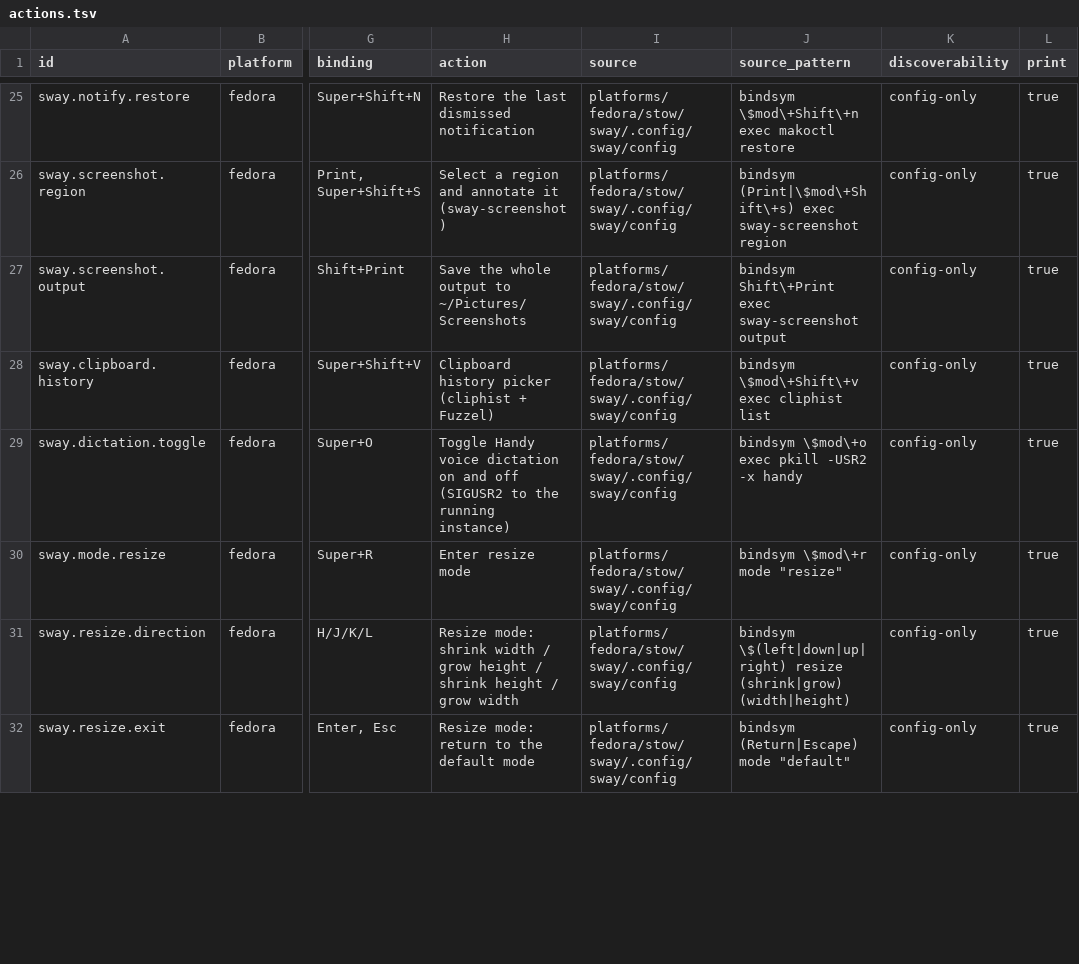
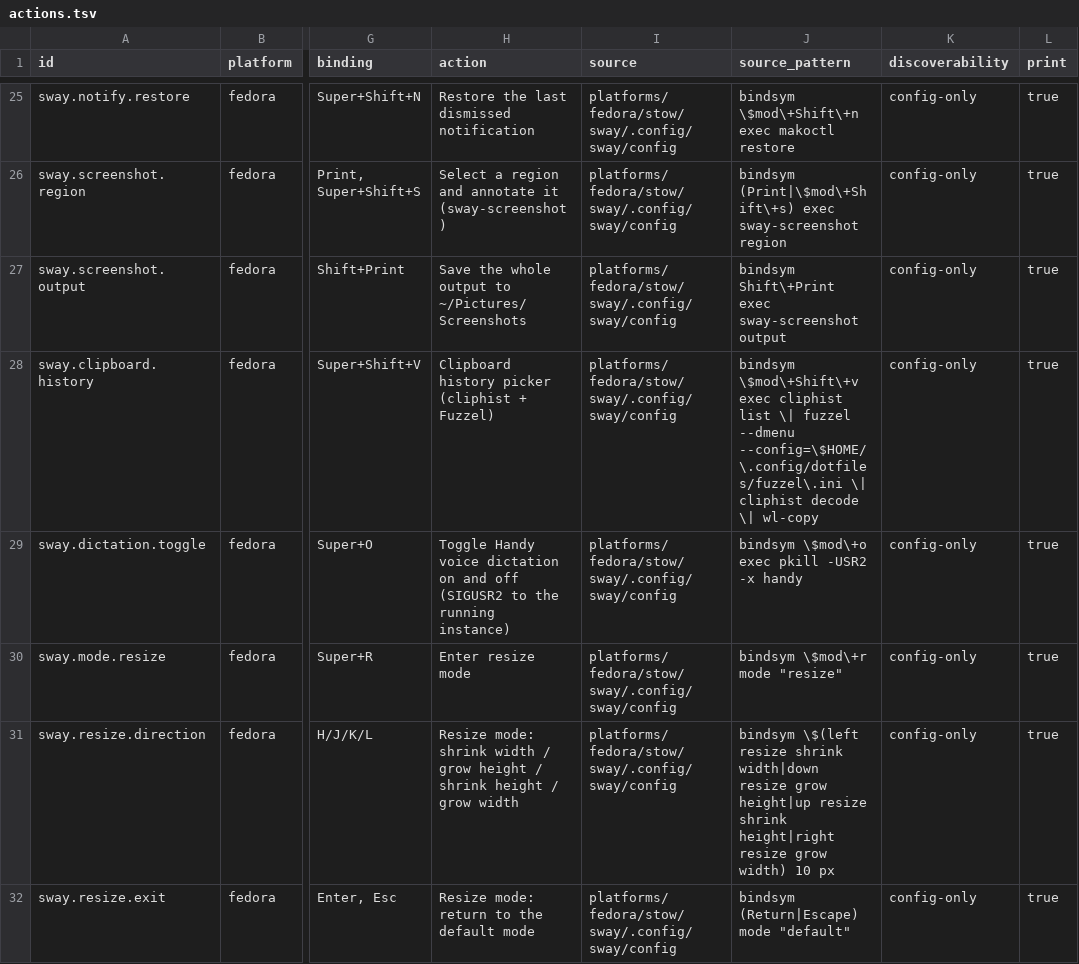
Before and after one commit to KasperElbo/dotfiles, a TSV file: config/actions.tsv, drawn as a sheet; only a part is shown, gaps mark what is left out; the diff covers the shown part only; the diff names each change by its address in the sheet, - before the commit and + after, or states it on an @@ line.

```diff
--- a/config/actions.tsv
+++ b/config/actions.tsv
-J28 (source_pattern): …cliphist list
+J28 (source_pattern): …cliphist list \| fuzzel --dmenu --config=\$HOME/\.config/dotfiles/fuzzel\.ini \| cliphist decode \| wl-copy
-J31 (source_pattern): bindsym \$(left|down|up|right) resize (shrink|grow) (width|height)
+J31 (source_pattern): bindsym \$(left resize shrink width|down resize grow height|up resize shrink height|right resize grow width) 10 px
```
Also changed, not shown: 37 edited cells elsewhere in this file, 3 other files.
